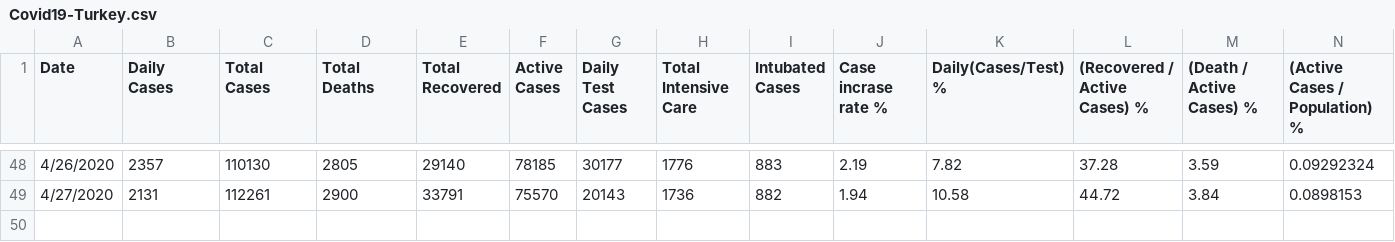
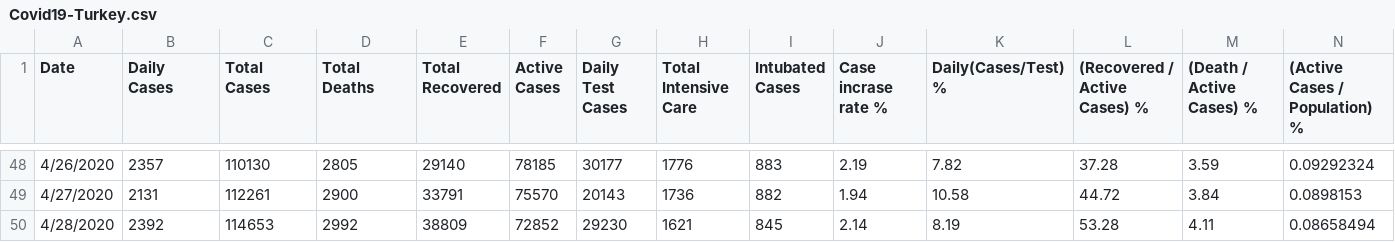
Before and after one commit to sefatosunn/Covid19-Turkey, a CSV file: Covid19-Turkey.csv, drawn as a sheet; only a part is shown, gaps mark what is left out.

Commit message:
Add files via upload

```diff
--- a/Covid19-Turkey.csv
+++ b/Covid19-Turkey.csv
@@ -49 +49,2 @@
 "4/27/2020","2131","112261","2900","33791","75570","20143","1736","882","1.94","10.58","44.72","3.84","0.0898153"
+"4/28/2020","2392","114653","2992","38809","72852","29230","1621","845","2.14","8.19","53.28","4.11","0.08658494"
```
